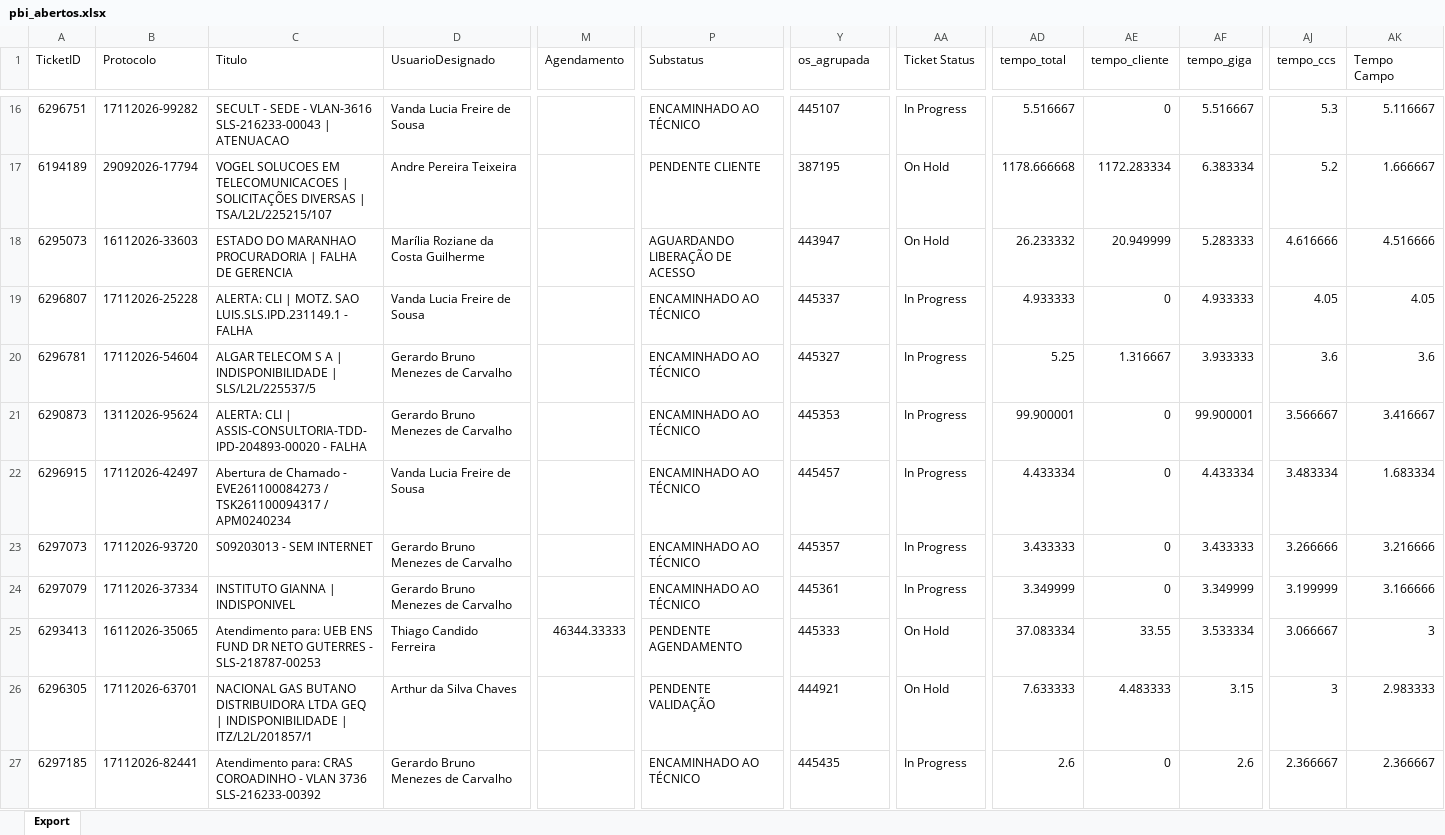
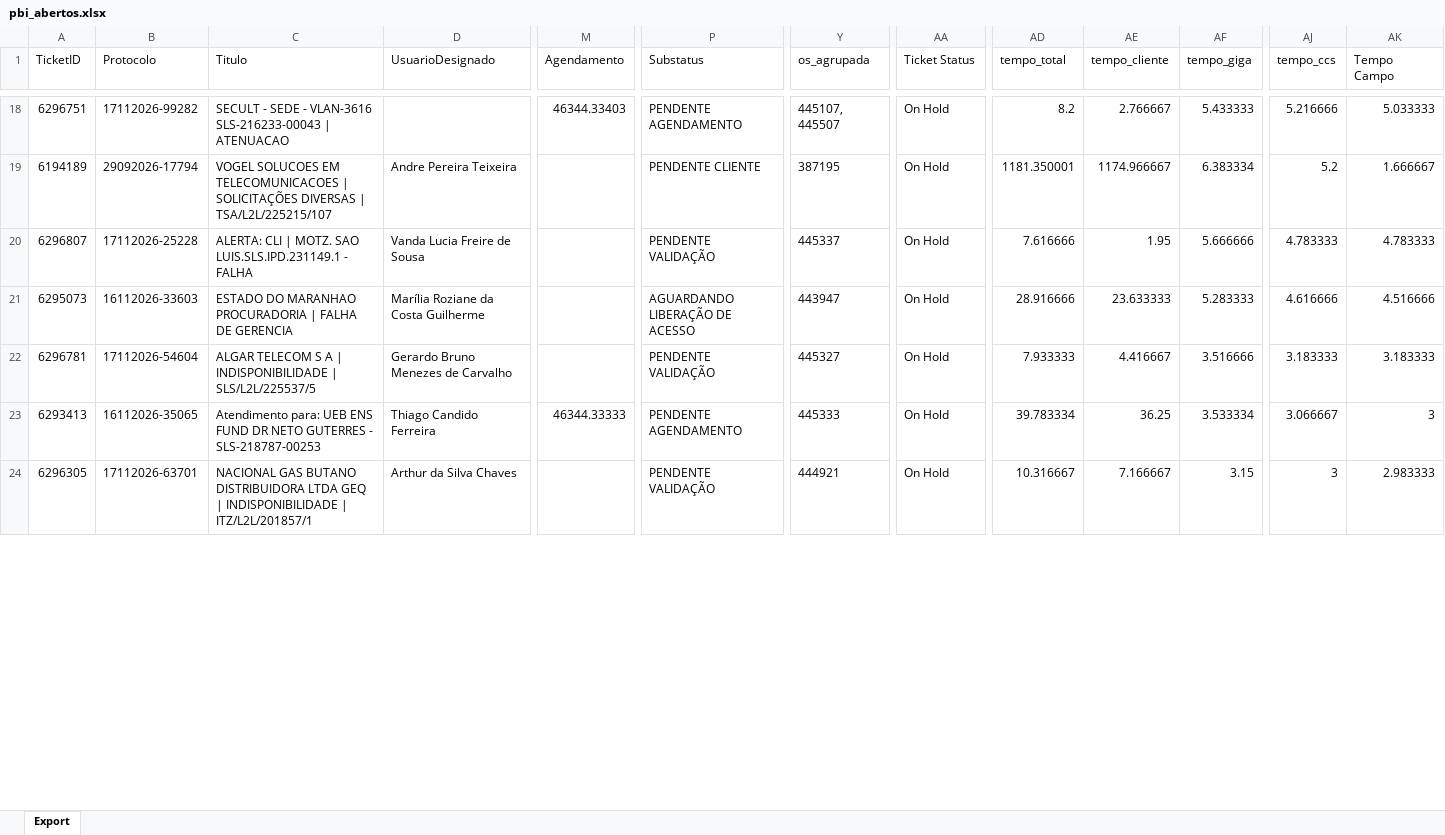
Before and after one commit to iatimcll-blip/Acompanhamento-Jarvis, an Excel workbook: data/pbi_abertos.xlsx, sheet Export, drawn as a sheet; only a part is shown, gaps mark what is left out; values as stored, in another font and other column widths than the file's, no borders; removed rows and columns are numbered as before the commit, all else as after; rows hold the shown columns only; the diff covers the shown part only; the diff names each change by its address in the sheet, - before the commit and + after, or states it on an @@ line.

```diff
--- a/data/pbi_abertos.xlsx (sheet Export)
+++ b/data/pbi_abertos.xlsx (sheet Export)
-D18 (UsuarioDesignado): Vanda Lucia Freire de Sousa
+D18 (UsuarioDesignado): (empty)
-M18 (Agendamento): (empty)
+M18 (Agendamento): 46344.33403
-P18 (Substatus): ENCAMINHADO AO TÉCNICO
+P18 (Substatus): PENDENTE AGENDAMENTO
-Y18 (os_agrupada): 445107
+Y18 (os_agrupada): 445107, 445507
-AA18 (Ticket Status): In Progress
+AA18 (Ticket Status): On Hold
-AD18 (tempo_total): 5.516667
+AD18 (tempo_total): 8.2
-AE18 (tempo_cliente): 0
+AE18 (tempo_cliente): 2.766667
-AF18 (tempo_giga): 5.516667
+AF18 (tempo_giga): 5.433333
-AJ18 (tempo_ccs): 5.3
+AJ18 (tempo_ccs): 5.216666
-AK18 (Tempo Campo): 5.116667
+AK18 (Tempo Campo): 5.033333
-AD19 (tempo_total): 1178.666668
+AD19 (tempo_total): 1181.350001
-AE19 (tempo_cliente): 1172.283334
+AE19 (tempo_cliente): 1174.966667
+row 20: 6296807 | 17112026-25228 | ALERTA: CLI | MOTZ. SAO LUIS.SLS.IPD.231149.1 - FALHA | Vanda Lucia Freire de Sousa |  | PENDENTE VALIDAÇÃO | 445337 | On Hold | 7.616666 | 1.95 | 5.666666 | 4.783333 | 4.783333
-AD21 (tempo_total): 26.233332
+AD21 (tempo_total): 28.916666
-AE21 (tempo_cliente): 20.949999
+AE21 (tempo_cliente): 23.633333
-row 19: 6296807 | 17112026-25228 | ALERTA: CLI | MOTZ. SAO LUIS.SLS.IPD.231149.1 - FALHA | Vanda Lucia Freire de Sousa |  | ENCAMINHADO AO TÉCNICO | 445337 | In Progress | 4.933333 | 0 | 4.933333 | 4.05 | 4.05
-P22 (Substatus): ENCAMINHADO AO TÉCNICO
+P22 (Substatus): PENDENTE VALIDAÇÃO
-AA22 (Ticket Status): In Progress
+AA22 (Ticket Status): On Hold
-AD22 (tempo_total): 5.25
+AD22 (tempo_total): 7.933333
-AE22 (tempo_cliente): 1.316667
+AE22 (tempo_cliente): 4.416667
-AF22 (tempo_giga): 3.933333
+AF22 (tempo_giga): 3.516666
-AJ22 (tempo_ccs): 3.6
+AJ22 (tempo_ccs): 3.183333
-AK22 (Tempo Campo): 3.6
+AK22 (Tempo Campo): 3.183333
-row 21: 6290873 | 13112026-95624 | ALERTA: CLI | ASSIS-CONSULTORIA-TDD-IPD-204893-00020 - FALHA | Gerardo Bruno Menezes de Carvalho |  | ENCAMINHADO AO TÉCNICO | 445353 | In Progress | 99.900001 | 0 | 99.900001 | 3.566667 | 3.416667
-row 22: 6296915 | 17112026-42497 | Abertura de Chamado - EVE261100084273 / TSK261100094317 / APM0240234 | Vanda Lucia Freire de Sousa |  | ENCAMINHADO AO TÉCNICO | 445457 | In Progress | 4.433334 | 0 | 4.433334 | 3.483334 | 1.683334
-row 23: 6297073 | 17112026-93720 | S09203013 - SEM INTERNET | Gerardo Bruno Menezes de Carvalho |  | ENCAMINHADO AO TÉCNICO | 445357 | In Progress | 3.433333 | 0 | 3.433333 | 3.266666 | 3.216666
-row 24: 6297079 | 17112026-37334 | INSTITUTO GIANNA | INDISPONIVEL | Gerardo Bruno Menezes de Carvalho |  | ENCAMINHADO AO TÉCNICO | 445361 | In Progress | 3.349999 | 0 | 3.349999 | 3.199999 | 3.166666
-AD23 (tempo_total): 37.083334
+AD23 (tempo_total): 39.783334
-AE23 (tempo_cliente): 33.55
+AE23 (tempo_cliente): 36.25
-AD24 (tempo_total): 7.633333
+AD24 (tempo_total): 10.316667
-AE24 (tempo_cliente): 4.483333
+AE24 (tempo_cliente): 7.166667
-row 27: 6297185 | 17112026-82441 | Atendimento para: CRAS COROADINHO - VLAN 3736 SLS-216233-00392 | Gerardo Bruno Menezes de Carvalho |  | ENCAMINHADO AO TÉCNICO | 445435 | In Progress | 2.6 | 0 | 2.6 | 2.366667 | 2.366667
```
Also changed, not shown: 6 added rows, 2 removed rows and 110 edited cells elsewhere in this sheet.
